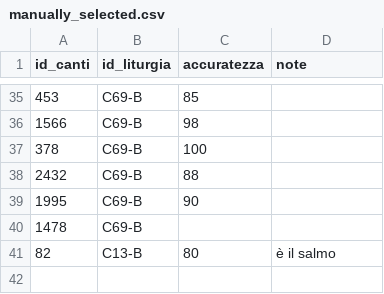
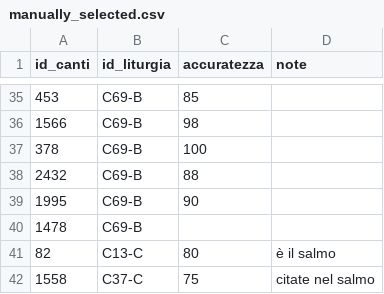
Before and after one commit to dennisangemi/hildegard, a CSV file: data/manually_selected.csv, drawn as a sheet; only a part is shown, gaps mark what is left out.

```diff
--- a/data/manually_selected.csv
+++ b/data/manually_selected.csv
@@ -40,2 +40,3 @@ id_canti,id_liturgia,accuratezza,note
 1478,C69-B,,
-82,C13-B,80,è il salmo
+82,C13-C,80,è il salmo
+1558,C37-C,75,citate nel salmo
```
Also changed, not shown: 13 other files.
